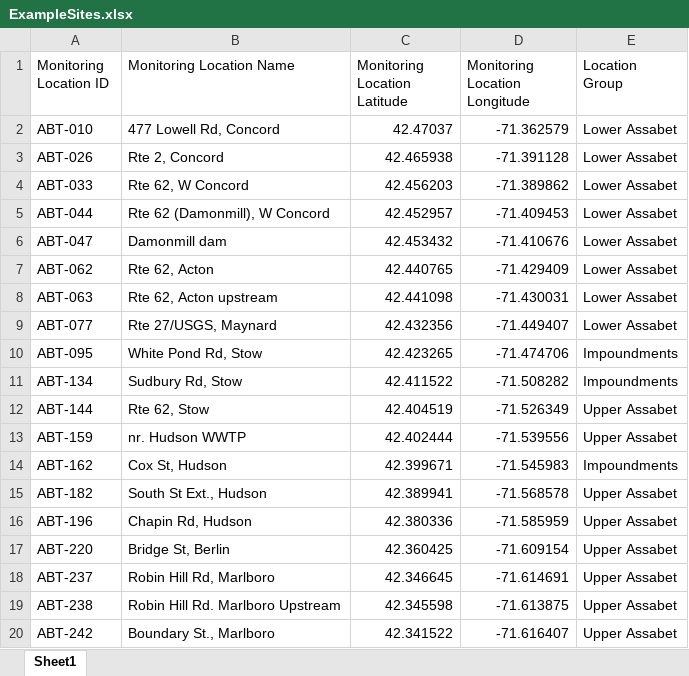
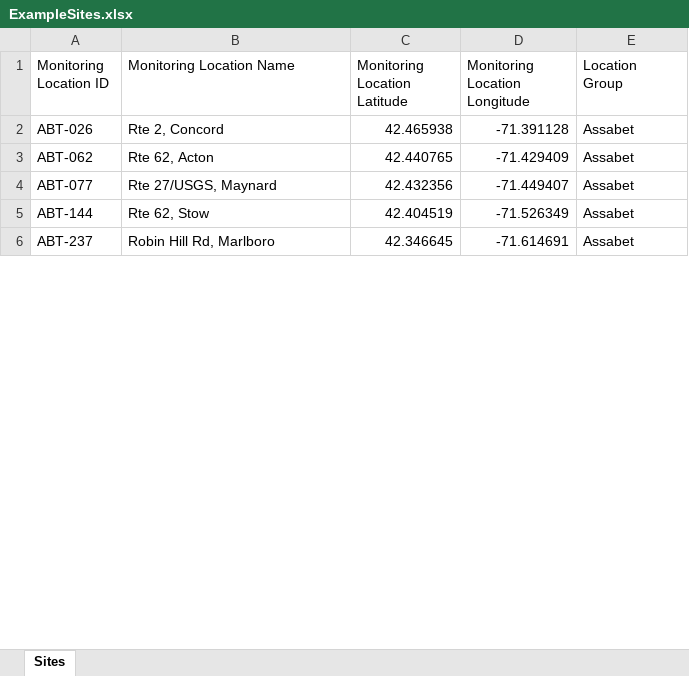
Before and after one commit to massbays-tech/intro-to-r, an Excel workbook: data/ExampleSites.xlsx, sheet Sites, drawn as a sheet; only a part is shown; values as stored, in another font and other column widths than the file's, no borders; removed rows and columns are numbered as before the commit, all else as after; the diff covers the shown part only; the diff names each change by its address in the sheet, - before the commit and + after, or states it on an @@ line.

```diff
--- a/data/ExampleSites.xlsx (sheet Sites)
+++ b/data/ExampleSites.xlsx (sheet Sites)
-sheet tab: Sheet1
+sheet tab: Sites
-row 2: ABT-010 | 477 Lowell Rd, Concord | 42.47037 | -71.362579 | Lower Assabet
-E2 (Location Group): Lower Assabet
+E2 (Location Group): Assabet
-row 4: ABT-033 | Rte 62, W Concord | 42.456203 | -71.389862 | Lower Assabet
-row 5: ABT-044 | Rte 62 (Damonmill), W Concord | 42.452957 | -71.409453 | Lower Assabet
-row 6: ABT-047 | Damonmill dam | 42.453432 | -71.410676 | Lower Assabet
-E3 (Location Group): Lower Assabet
+E3 (Location Group): Assabet
-row 8: ABT-063 | Rte 62, Acton upstream | 42.441098 | -71.430031 | Lower Assabet
-E4 (Location Group): Lower Assabet
+E4 (Location Group): Assabet
-row 10: ABT-095 | White Pond Rd, Stow | 42.423265 | -71.474706 | Impoundments
-row 11: ABT-134 | Sudbury Rd, Stow | 42.411522 | -71.508282 | Impoundments
-E5 (Location Group): Upper Assabet
+E5 (Location Group): Assabet
-row 13: ABT-159 | nr. Hudson WWTP | 42.402444 | -71.539556 | Upper Assabet
-row 14: ABT-162 | Cox St, Hudson | 42.399671 | -71.545983 | Impoundments
-row 15: ABT-182 | South St Ext., Hudson | 42.389941 | -71.568578 | Upper Assabet
-row 16: ABT-196 | Chapin Rd, Hudson | 42.380336 | -71.585959 | Upper Assabet
-row 17: ABT-220 | Bridge St, Berlin | 42.360425 | -71.609154 | Upper Assabet
-E6 (Location Group): Upper Assabet
+E6 (Location Group): Assabet
-row 19: ABT-238 | Robin Hill Rd. Marlboro Upstream | 42.345598 | -71.613875 | Upper Assabet
-row 20: ABT-242 | Boundary St., Marlboro | 42.341522 | -71.616407 | Upper Assabet
```
Also changed, not shown: 33 removed rows and 6 edited cells elsewhere in this sheet, 7 other files.
